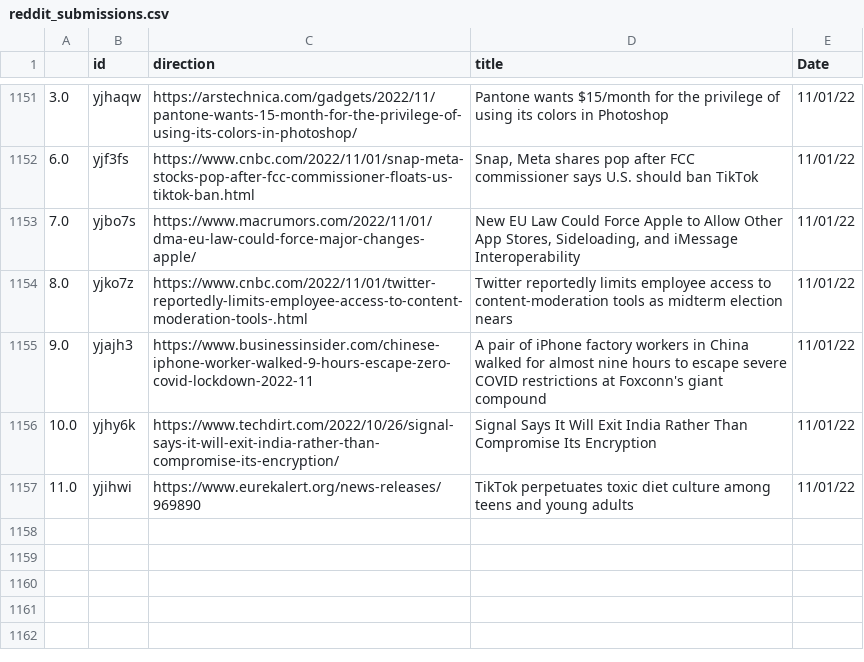
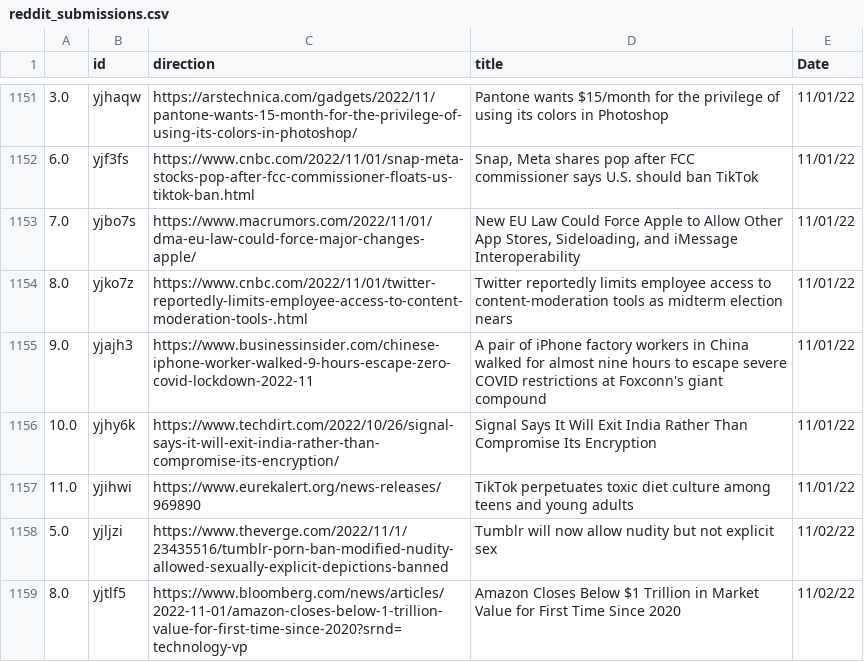
Before and after one commit to jesusyanez/Reddit-scraper-to-html-table, a CSV file: data/reddit_submissions.csv, drawn as a sheet; only a part is shown, gaps mark what is left out; the diff names each change by its address in the sheet, - before the commit and + after, or states it on an @@ line.

```diff
--- a/data/reddit_submissions.csv
+++ b/data/reddit_submissions.csv
+row 1158: 5.0 | yjljzi | https://www.theverge.com/2022/11/1/23435516/tumblr-porn-ban-modified-nudity-allowed-sexually-explicit-depictions-banned | Tumblr will now allow nudity but not explicit sex | 11/02/22
+row 1159: 8.0 | yjtlf5 | https://www.bloomberg.com/news/articles/2022-11-01/amazon-closes-below-1-trillion-value-for-first-time-since-2020?srnd=technology-vp | Amazon Closes Below $1 Trillion in Market Value for First Time Since 2020 | 11/02/22
```
Also changed, not shown: data/techline_data.csv.
